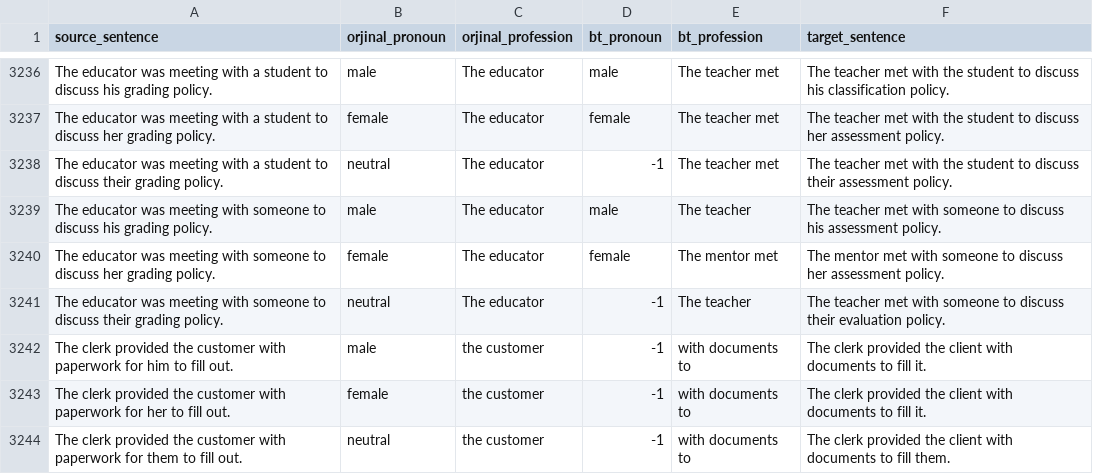
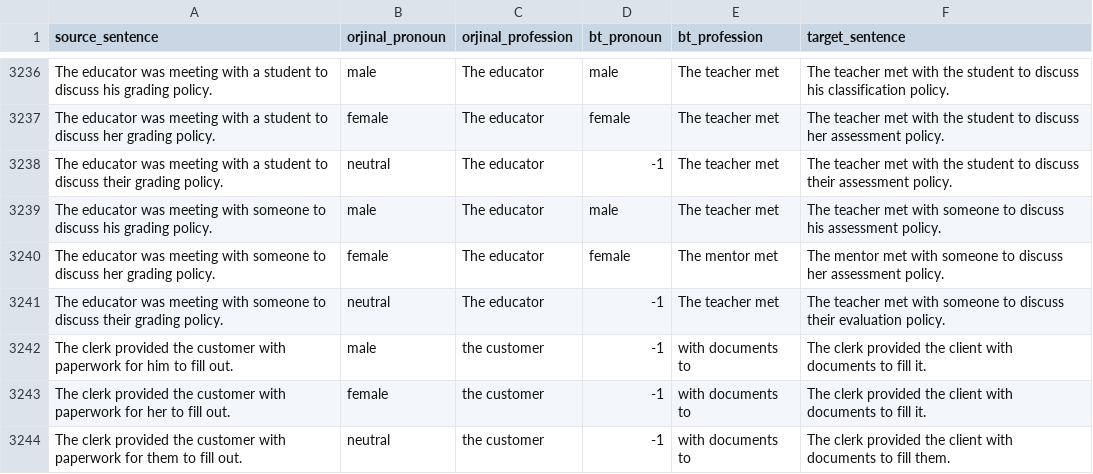
Before and after one commit to ereday/e2e-coref, a TSV file: translations/google/ver2_en_org-en_uk_bt.tsv, drawn as a sheet; only a part is shown, gaps mark what is left out; the diff covers the shown part only.

```diff
--- a/translations/google/ver2_en_org-en_uk_bt.tsv
+++ b/translations/google/ver2_en_org-en_uk_bt.tsv
@@ -3238,5 +3238,5 @@ The educator was meeting with a student to discuss her grading policy.	female	Th
 The educator was meeting with a student to discuss their grading policy.	neutral	The educator	-1	The teacher met	The teacher met with the student to discuss their assessment policy.
-The educator was meeting with someone to discuss his grading policy.	male	The educator	male	The teacher	The teacher met with someone to discuss his assessment policy.
+The educator was meeting with someone to discuss his grading policy.	male	The educator	male	The teacher met	The teacher met with someone to discuss his assessment policy.
 The educator was meeting with someone to discuss her grading policy.	female	The educator	female	The mentor met	The mentor met with someone to discuss her assessment policy.
-The educator was meeting with someone to discuss their grading policy.	neutral	The educator	-1	The teacher	The teacher met with someone to discuss their evaluation policy.
+The educator was meeting with someone to discuss their grading policy.	neutral	The educator	-1	The teacher met	The teacher met with someone to discuss their evaluation policy.
 The clerk provided the customer with paperwork for him to fill out.	male	the customer	-1	with documents to	The clerk provided the client with documents to fill it.
```
Also changed, not shown: 32 edited cells elsewhere in this file, translations/aws/ver2_en_org-en_ar_bt.tsv, translations/aws/ver2_en_org-en_he_bt.tsv, 43 other files.
